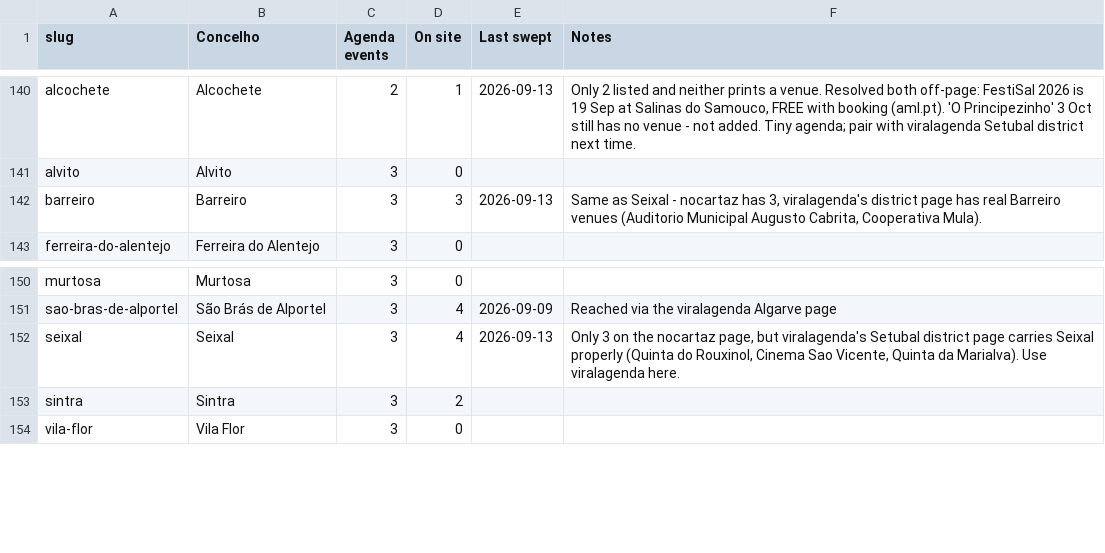
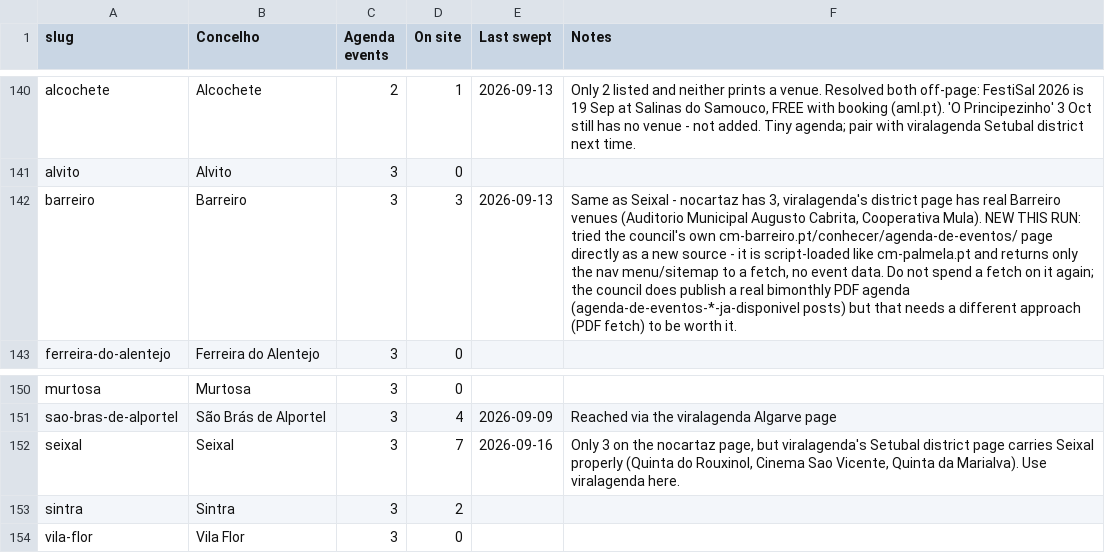
Before and after one commit to robtheriver72/borasetubal, a CSV file: concelhos.csv, drawn as a sheet; only a part is shown, gaps mark what is left out; the diff covers the shown part only.

```diff
--- a/concelhos.csv
+++ b/concelhos.csv
@@ -141,3 +141,3 @@ alcochete,Alcochete,2,1,2026-09-13,"Only 2 listed and neither prints a venue. Re
 alvito,Alvito,3,0,,
-barreiro,Barreiro,3,3,2026-09-13,"Same as Seixal - nocartaz has 3, viralagenda's district page has real Barreiro venues (Auditorio Municipal Augusto Cabrita, Cooperativa Mula)."
+barreiro,Barreiro,3,3,2026-09-13,"Same as Seixal - nocartaz has 3, viralagenda's district page has real Barreiro venues (Auditorio Municipal Augusto Cabrita, Cooperativa Mula). NEW THIS RUN: tried the council's own cm-barreiro.pt/conhecer/agenda-de-eventos/ page directly as a new source - it is script-loaded like cm-palmela.pt and returns only the nav menu/sitemap to a fetch, no event data. Do not spend a fetch on it again; the council does publish a real bimonthly PDF agenda (agenda-de-eventos-*-ja-disponivel posts) but that needs a different approach (PDF fetch) to be worth it."
 ferreira-do-alentejo,Ferreira do Alentejo,3,0,,
@@ -151,3 +151,3 @@ murtosa,Murtosa,3,0,,
 sao-bras-de-alportel,São Brás de Alportel,3,4,2026-09-09,Reached via the viralagenda Algarve page
-seixal,Seixal,3,4,2026-09-13,"Only 3 on the nocartaz page, but viralagenda's Setubal district page carries Seixal properly (Quinta do Rouxinol, Cinema Sao Vicente, Quinta da Marialva). Use viralagenda here."
+seixal,Seixal,3,7,2026-09-16,"Only 3 on the nocartaz page, but viralagenda's Setubal district page carries Seixal properly (Quinta do Rouxinol, Cinema Sao Vicente, Quinta da Marialva). Use viralagenda here."
 sintra,Sintra,3,2,,
```
Also changed, not shown: 26 edited cells elsewhere in this file, 3 other files.
